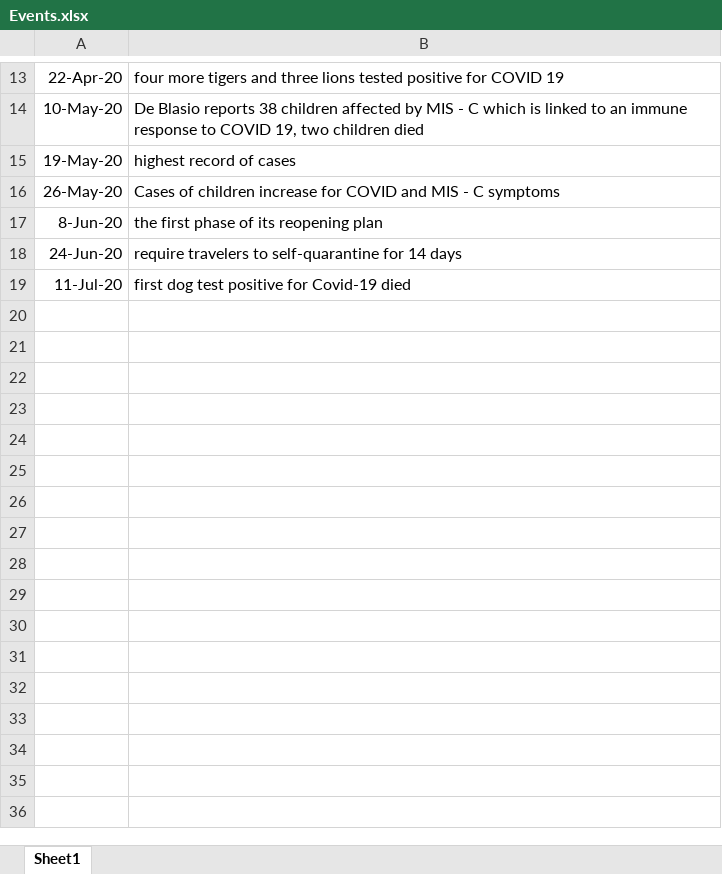
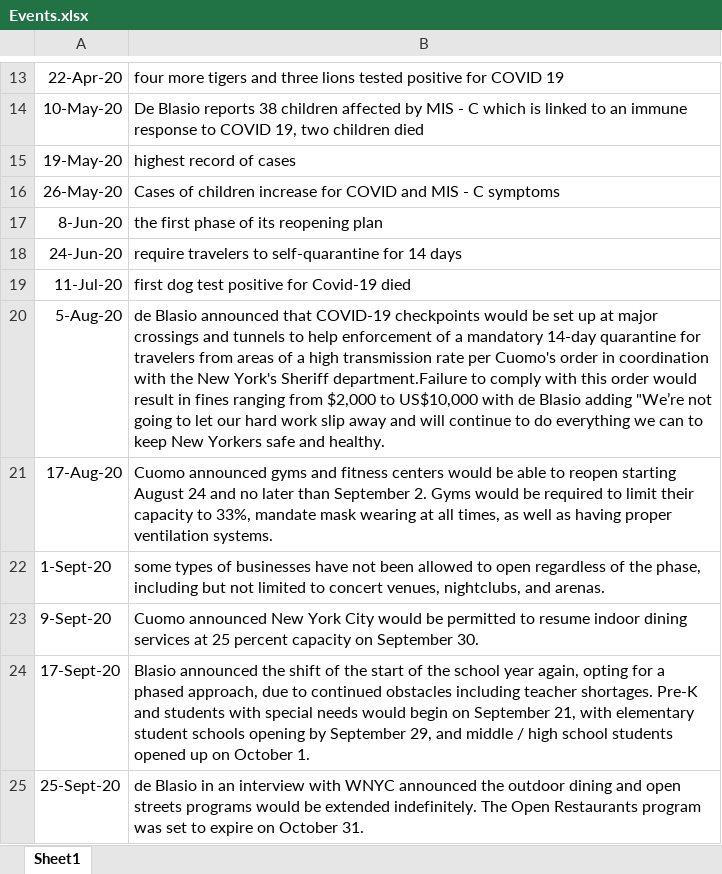
Before and after one commit to TZstatsADS/Fall2020-Project2-group7, an Excel workbook: data/Events.xlsx, sheet Sheet1, drawn as a sheet; only a part is shown, gaps mark what is left out; values as stored, in another font and other column widths than the file's, no borders; the diff names each change by its address in the sheet, - before the commit and + after, or states it on an @@ line.

Commit message:
8.1-9.31

```diff
--- a/data/Events.xlsx (sheet Sheet1)
+++ b/data/Events.xlsx (sheet Sheet1)
+row 20: 5-Aug-20 | de Blasio announced that COVID-19 checkpoints would be set up at major crossings and tunnels to help enforcement of a mandatory 14-day quarantine for travelers from areas of a high transmission rate per Cuomo's order in coordination with the New York's Sheriff department.Failure to comply with this order would result in fines ranging from $2,000 to US$10,000 with de Blasio adding "We’re not going to let our hard work slip away and will continue to do everything we can to keep New Yorkers safe and healthy.
+row 21: 17-Aug-20 | Cuomo announced gyms and fitness centers would be able to reopen starting August 24 and no later than September 2. Gyms would be required to limit their capacity to 33%, mandate mask wearing at all times, as well as having proper ventilation systems.
+row 22: 1-Sept-20 | some types of businesses have not been allowed to open regardless of the phase, including but not limited to concert venues, nightclubs, and arenas.
+row 23: 9-Sept-20 | Cuomo announced New York City would be permitted to resume indoor dining services at 25 percent capacity on September 30.
+row 24: 17-Sept-20 | Blasio announced the shift of the start of the school year again, opting for a phased approach, due to continued obstacles including teacher shortages. Pre-K and students with special needs would begin on September 21, with elementary student schools opening by September 29, and middle / high school students opened up on October 1.
+row 25: 25-Sept-20 | de Blasio in an interview with WNYC announced the outdoor dining and open streets programs would be extended indefinitely. The Open Restaurants program was set to expire on October 31.
```
